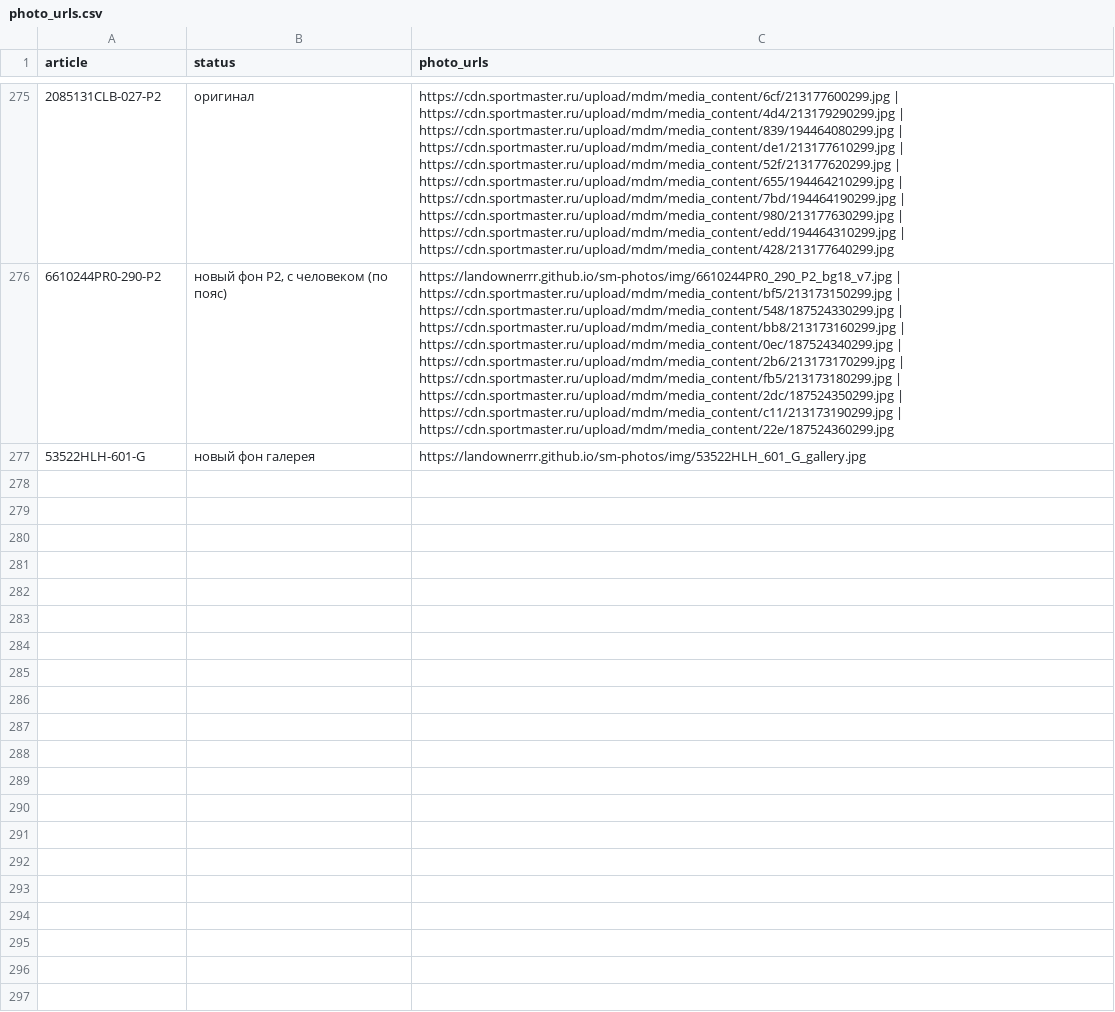
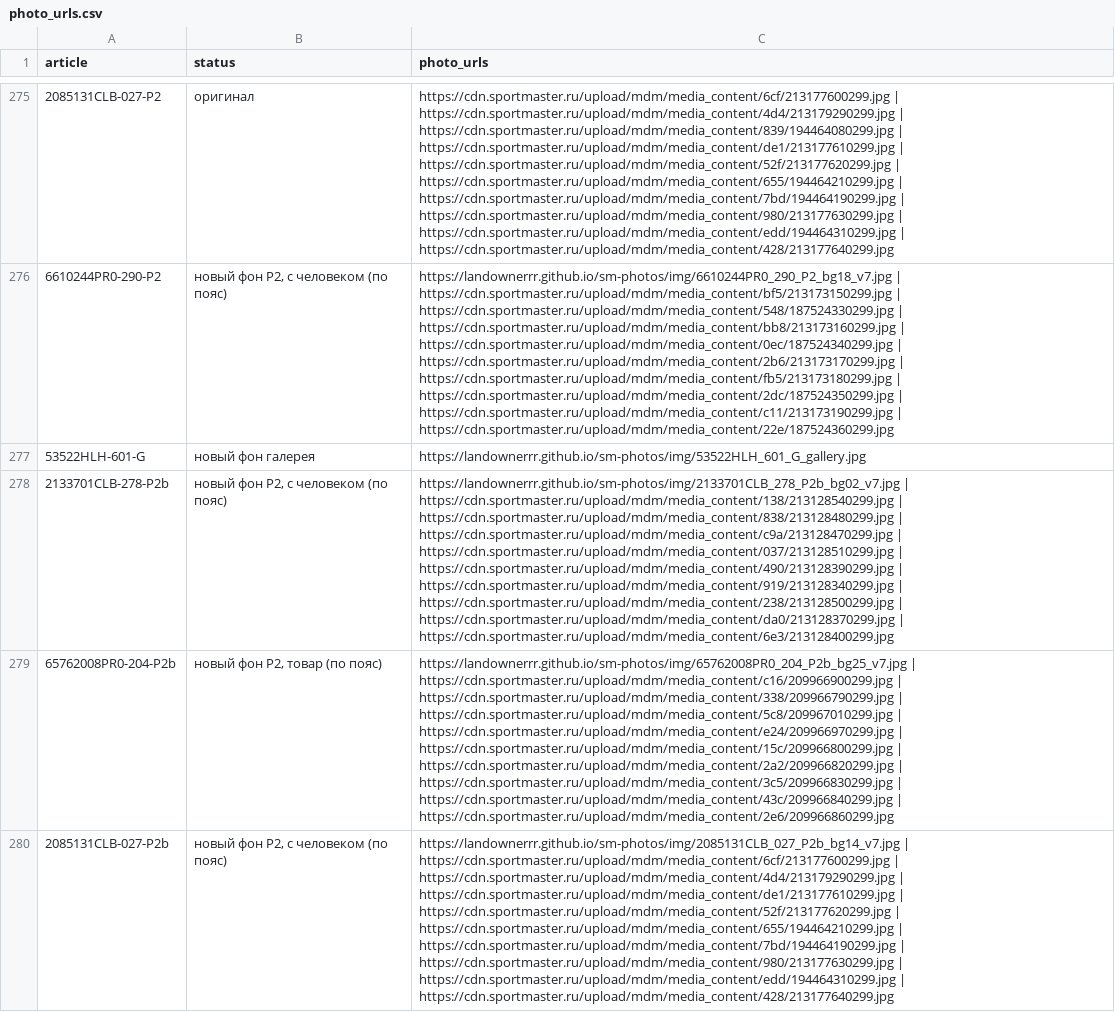
Before and after one commit to landownerrr/sm-photos, a CSV file: photo_urls.csv, drawn as a sheet; only a part is shown, gaps mark what is left out; the diff covers the shown part only; the diff names each change by its address in the sheet, - before the commit and + after, or states it on an @@ line.

Commit message:
photos 2026-11-27-1448

```diff
--- a/photo_urls.csv
+++ b/photo_urls.csv
+row 278: 2133701CLB-278-P2b | новый фон P2, с человеком (по пояс) | https://landownerrr.github.io/sm-photos/img/2133701CLB_278_P2b_bg02_v7.jpg | https://cdn.sportmaster.ru/upload/mdm/media_content/138/213128540299.jpg | https://cdn.sportmaster.ru/upload/mdm/media_content/838/213128480299.jpg | https://cdn.sportmaster.ru/upload/mdm/media_content/c9a/213128470299.jpg | https://cdn.sportmaster.ru/upload/mdm/media_content/037/213128510299.jpg | https://cdn.sportmaster.ru/upload/mdm/media_content/490/213128390299.jpg | https://cdn.sportmaster.ru/upload/mdm/media_content/919/213128340299.jpg | https://cdn.sportmaster.ru/upload/mdm/media_content/238/213128500299.jpg | https://cdn.sportmaster.ru/upload/mdm/media_content/da0/213128370299.jpg | https://cdn.sportmaster.ru/upload/mdm/media_content/6e3/213128400299.jpg
+row 279: 65762008PR0-204-P2b | новый фон P2, товар (по пояс) | https://landownerrr.github.io/sm-photos/img/65762008PR0_204_P2b_bg25_v7.jpg | https://cdn.sportmaster.ru/upload/mdm/media_content/c16/209966900299.jpg | https://cdn.sportmaster.ru/upload/mdm/media_content/338/209966790299.jpg | https://cdn.sportmaster.ru/upload/mdm/media_content/5c8/209967010299.jpg | https://cdn.sportmaster.ru/upload/mdm/media_content/e24/209966970299.jpg | https://cdn.sportmaster.ru/upload/mdm/media_content/15c/209966800299.jpg | https://cdn.sportmaster.ru/upload/mdm/media_content/2a2/209966820299.jpg | https://cdn.sportmaster.ru/upload/mdm/media_content/3c5/209966830299.jpg | https://cdn.sportmaster.ru/upload/mdm/media_content/43c/209966840299.jpg | https://cdn.sportmaster.ru/upload/mdm/media_content/2e6/209966860299.jpg
+row 280: 2085131CLB-027-P2b | новый фон P2, с человеком (по пояс) | https://landownerrr.github.io/sm-photos/img/2085131CLB_027_P2b_bg14_v7.jpg | https://cdn.sportmaster.ru/upload/mdm/media_content/6cf/213177600299.jpg | https://cdn.sportmaster.ru/upload/mdm/media_content/4d4/213179290299.jpg | https://cdn.sportmaster.ru/upload/mdm/media_content/de1/213177610299.jpg | https://cdn.sportmaster.ru/upload/mdm/media_content/52f/213177620299.jpg | https://cdn.sportmaster.ru/upload/mdm/media_content/655/194464210299.jpg | https://cdn.sportmaster.ru/upload/mdm/media_content/7bd/194464190299.jpg | https://cdn.sportmaster.ru/upload/mdm/media_content/980/213177630299.jpg | https://cdn.sportmaster.ru/upload/mdm/media_content/edd/194464310299.jpg | https://cdn.sportmaster.ru/upload/mdm/media_content/428/213177640299.jpg
```
Also changed, not shown: 3 added rows elsewhere in this file, 7 other files.
